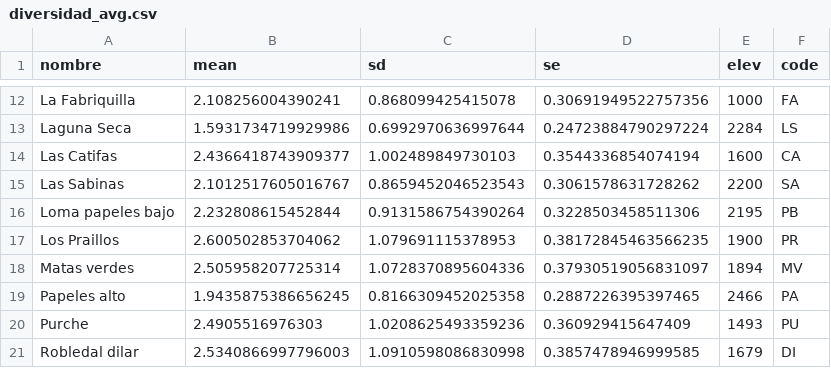
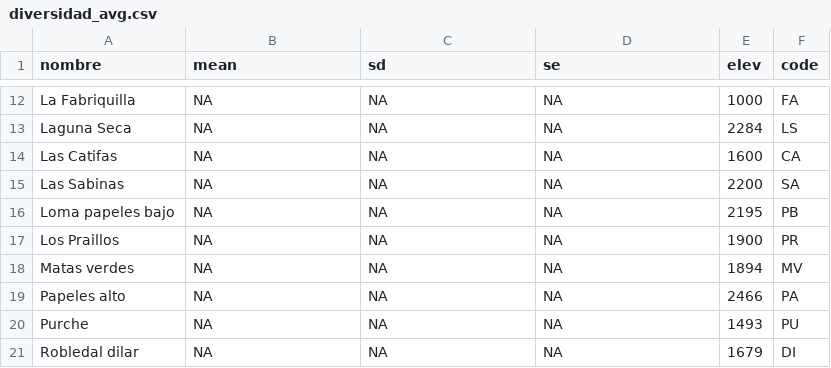
Before and after one commit to ajpelu/ms_mariposas, a CSV file: data/diversidad_avg.csv, drawn as a sheet; only a part is shown, gaps mark what is left out; the diff covers the shown part only; the diff names each change by its address in the sheet, - before the commit and + after, or states it on an @@ line.

```diff
--- a/data/diversidad_avg.csv
+++ b/data/diversidad_avg.csv
-B12 (mean): 2.108256004390241
+B12 (mean): NA
-C12 (sd): 0.868099425415078
+C12 (sd): NA
-D12 (se): 0.30691949522757356
+D12 (se): NA
-B13 (mean): 1.5931734719929986
+B13 (mean): NA
-C13 (sd): 0.6992970636997644
+C13 (sd): NA
-D13 (se): 0.24723884790297224
+D13 (se): NA
-B14 (mean): 2.4366418743909377
+B14 (mean): NA
-C14 (sd): 1.002489849730103
+C14 (sd): NA
-D14 (se): 0.3544336854074194
+D14 (se): NA
-B15 (mean): 2.1012517605016767
+B15 (mean): NA
-C15 (sd): 0.8659452046523543
+C15 (sd): NA
-D15 (se): 0.3061578631728262
+D15 (se): NA
-B16 (mean): 2.232808615452844
+B16 (mean): NA
-C16 (sd): 0.9131586754390264
+C16 (sd): NA
-D16 (se): 0.3228503458511306
+D16 (se): NA
-B17 (mean): 2.600502853704062
+B17 (mean): NA
-C17 (sd): 1.079691115378953
+C17 (sd): NA
-D17 (se): 0.38172845463566235
+D17 (se): NA
-B18 (mean): 2.505958207725314
+B18 (mean): NA
-C18 (sd): 1.0728370895604336
+C18 (sd): NA
-D18 (se): 0.37930519056831097
+D18 (se): NA
-B19 (mean): 1.9435875386656245
+B19 (mean): NA
-C19 (sd): 0.8166309452025358
+C19 (sd): NA
-D19 (se): 0.2887226395397465
+D19 (se): NA
-B20 (mean): 2.4905516976303
+B20 (mean): NA
-C20 (sd): 1.0208625493359236
+C20 (sd): NA
-D20 (se): 0.360929415647409
+D20 (se): NA
-B21 (mean): 2.5340866997796003
+B21 (mean): NA
-C21 (sd): 1.0910598086830998
+C21 (sd): NA
-D21 (se): 0.3857478946999585
+D21 (se): NA
```
Also changed, not shown: 30 edited cells elsewhere in this file, data/mod_den_selectionBIC.csv, data/mod_den_sqrt_selectionBIC.csv, 36 other files.
